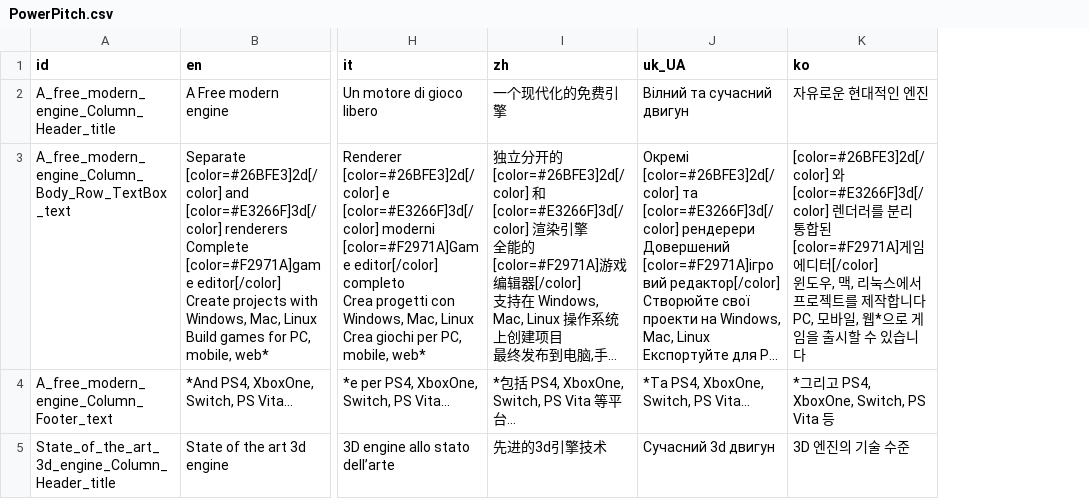
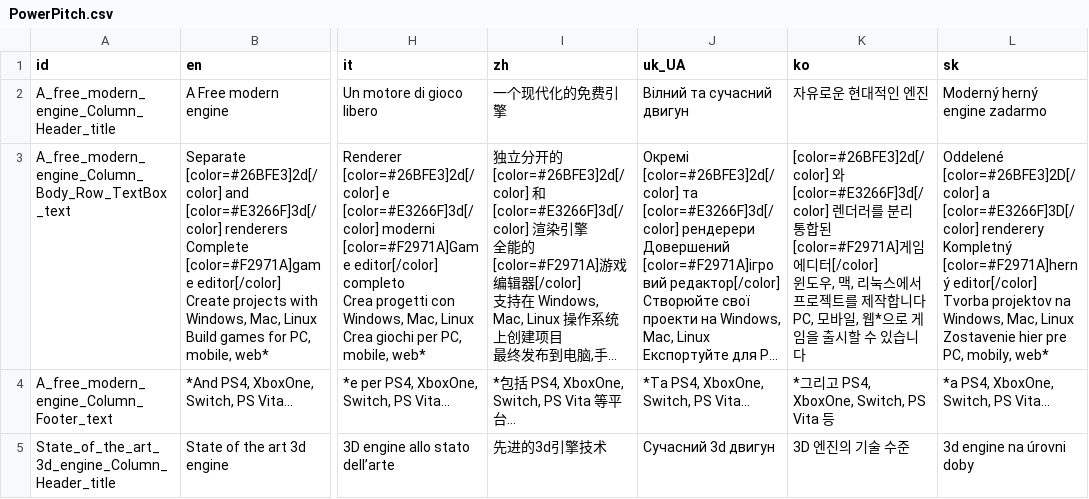
Before and after one commit to GDQuest/godot-power-pitch, a CSV file: godot-3-presentation/content/power_pitch/PowerPitch.csv, drawn as a sheet; only a part is shown, gaps mark what is left out; long unchanged cells end in …; ↵ is a line break in a cell; the diff names each change by its address in the sheet, - before the commit and + after, or states it on an @@ line.

Commit message:
Add Slovakian translation, closes #81
Co-authored-by: Rudolf Koval¿ík <dudo.kovalcik@gmail.com>

```diff
--- a/godot-3-presentation/content/power_pitch/PowerPitch.csv
+++ b/godot-3-presentation/content/power_pitch/PowerPitch.csv
+column L (sk), rows 2-5: Moderný herný engine zadarmo | Oddelené [color=#26BFE3]2D[/color] a [color=#E3266F]3D[/color] renderery ↵ Kompletný [color=#F2971A]herný editor[/color] ↵ Tvorba projektov na Windows, Mac, Linux ↵ Zostavenie hier pre PC, mobily, web* | *a PS4, XboxOne, Switch, PS Vita... | 3d engine na úrovni doby
```
